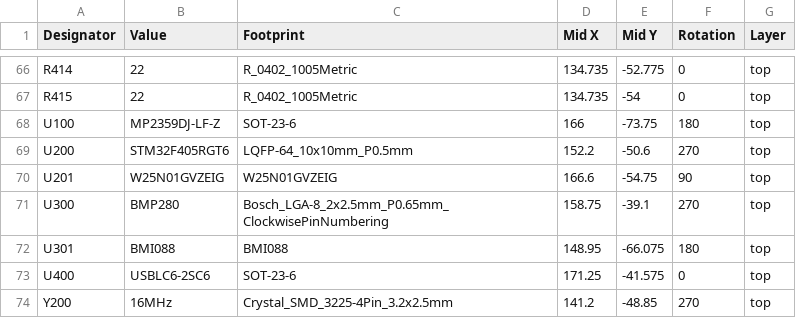
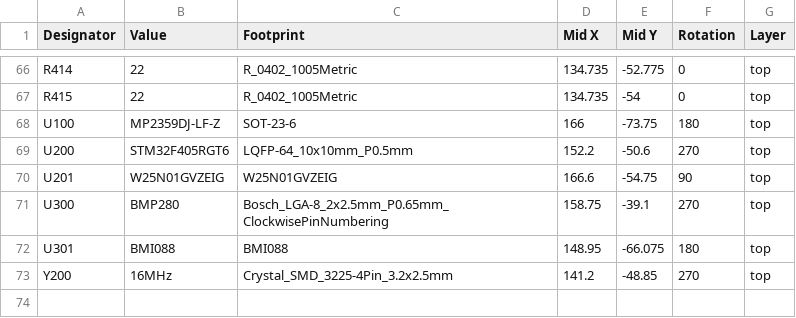
Before and after one commit to pms67/LittleBrain-STM32F4-Sensorboard, a CSV file: assembly/Little-Brain-Footprint-Positions.csv, drawn as a sheet; only a part is shown, gaps mark what is left out; the diff names each change by its address in the sheet, - before the commit and + after, or states it on an @@ line.

```diff
--- a/assembly/Little-Brain-Footprint-Positions.csv
+++ b/assembly/Little-Brain-Footprint-Positions.csv
-row 73: U400 | USBLC6-2SC6 | SOT-23-6 | 171.25 | -41.575 | 0 | top
```
Also changed, not shown: assembly/Little-Brain-BOM.csv, 26 other files.
